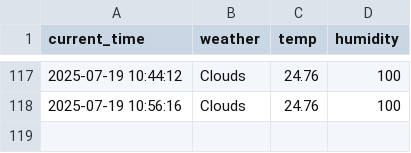
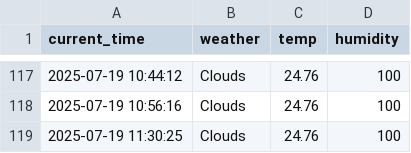
Before and after one commit to eustina45/seoul_weather_5m, a CSV file: seoul_weather.csv, drawn as a sheet; only a part is shown, gaps mark what is left out.

```diff
--- a/seoul_weather.csv
+++ b/seoul_weather.csv
@@ -118 +118,2 @@ current_time,weather,temp,humidity
 2025-07-19 10:56:16,Clouds,24.76,100
+2025-07-19 11:30:25,Clouds,24.76,100
```
